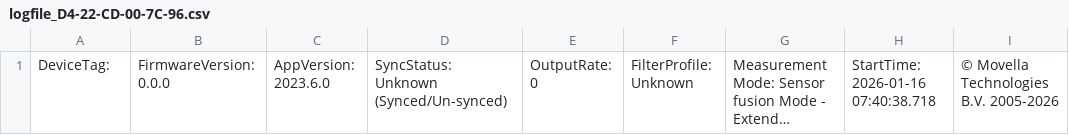
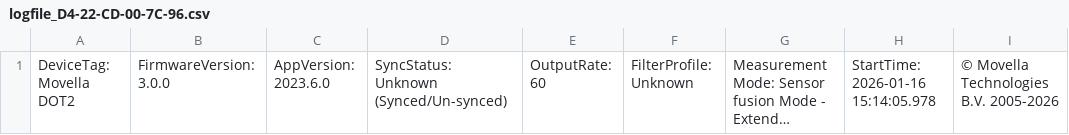
Before and after one commit to MrDavinch/xsens-ricardo, a CSV file: logfile_D4-22-CD-00-7C-96.csv, drawn as a sheet; long unchanged cells end in …; the diff names each change by its address in the sheet, - before the commit and + after, or states it on an @@ line.

```diff
--- a/logfile_D4-22-CD-00-7C-96.csv
+++ b/logfile_D4-22-CD-00-7C-96.csv
-A1: DeviceTag:
+A1: DeviceTag: Movella DOT2
-B1: FirmwareVersion: 0.0.0
+B1: FirmwareVersion: 3.0.0
-E1: OutputRate: 0
+E1: OutputRate: 60
-H1: StartTime: 2026-01-16 07:40:38.718
+H1: StartTime: 2026-01-16 15:14:05.978
```
Also changed, not shown: logfile_D4-22-CD-00-7C-8A.csv, 20 other files.
